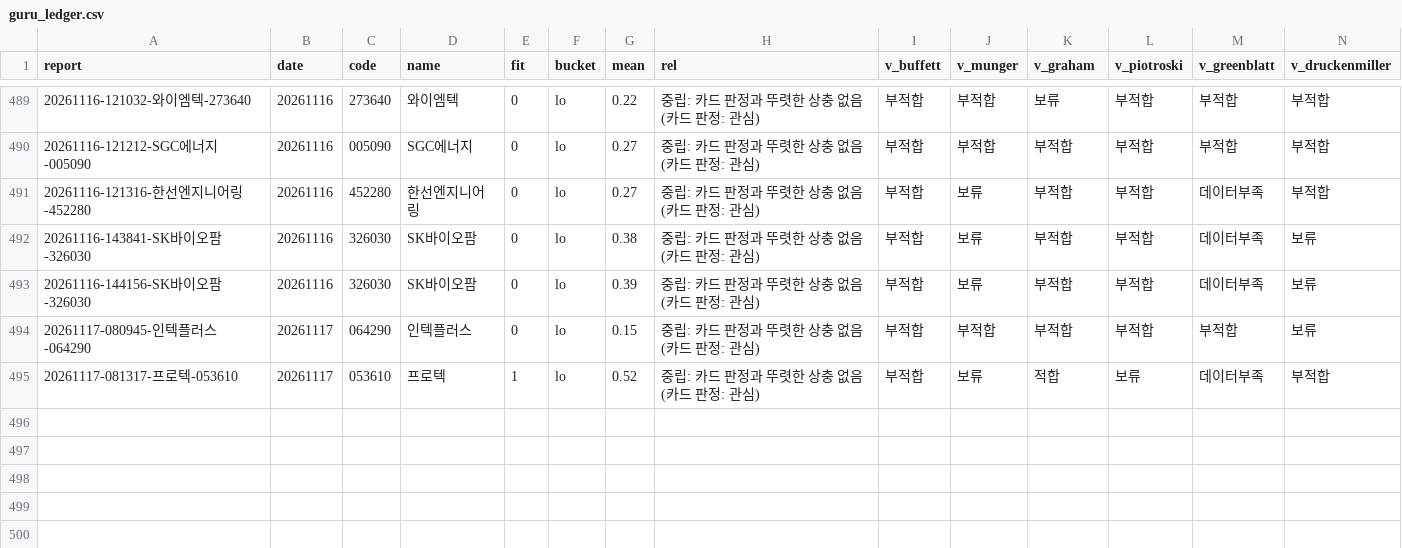
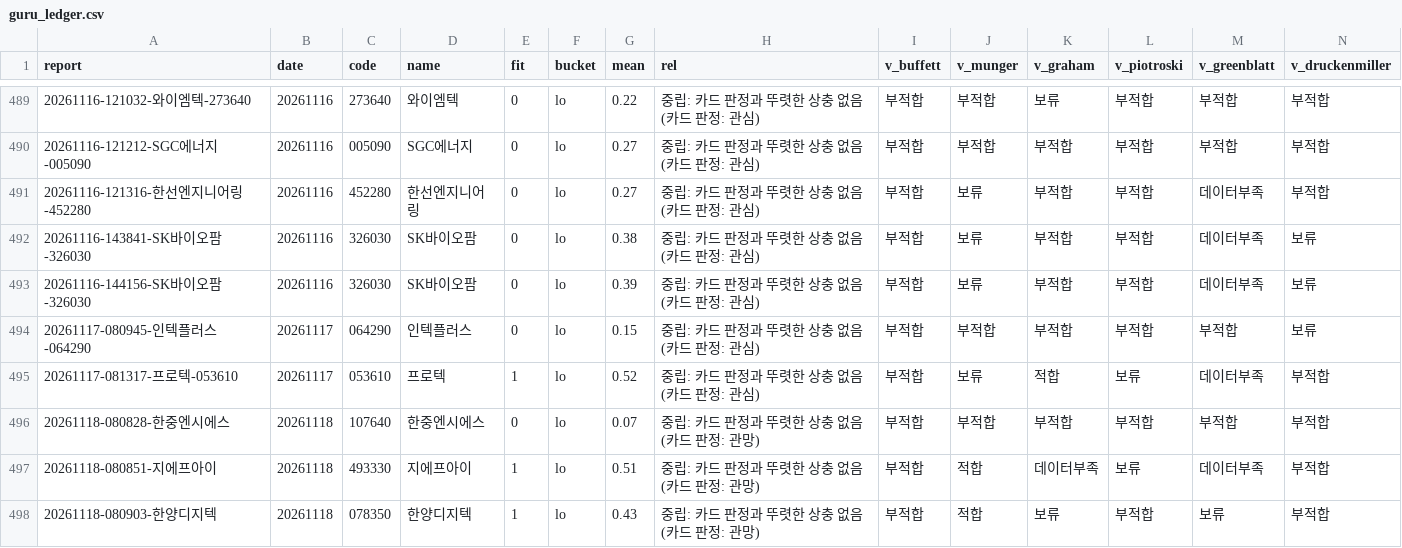
Before and after one commit to KKKFNF/report-hub, a CSV file: guru_ledger.csv, drawn as a sheet; only a part is shown, gaps mark what is left out; rows hold the shown columns only; the diff names each change by its address in the sheet, - before the commit and + after, or states it on an @@ line.

Commit message:
guru: 투자구루 블록 3건

```diff
--- a/guru_ledger.csv
+++ b/guru_ledger.csv
+row 496: 20261118-080828-한중엔시에스 | 20261118 | 107640 | 한중엔시에스 | 0 | lo | 0.07 | 중립: 카드 판정과 뚜렷한 상충 없음 (카드 판정: 관망) | 부적합 | 부적합 | 부적합 | 부적합 | 부적합 | 부적합
+row 497: 20261118-080851-지에프아이 | 20261118 | 493330 | 지에프아이 | 1 | lo | 0.51 | 중립: 카드 판정과 뚜렷한 상충 없음 (카드 판정: 관망) | 부적합 | 적합 | 데이터부족 | 보류 | 데이터부족 | 부적합
+row 498: 20261118-080903-한양디지텍 | 20261118 | 078350 | 한양디지텍 | 1 | lo | 0.43 | 중립: 카드 판정과 뚜렷한 상충 없음 (카드 판정: 관망) | 부적합 | 적합 | 보류 | 부적합 | 보류 | 부적합
```
Also changed, not shown: 8 other files.
